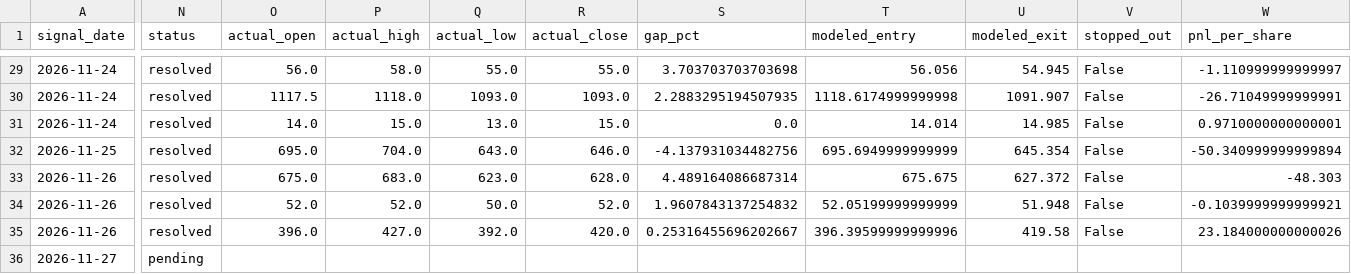
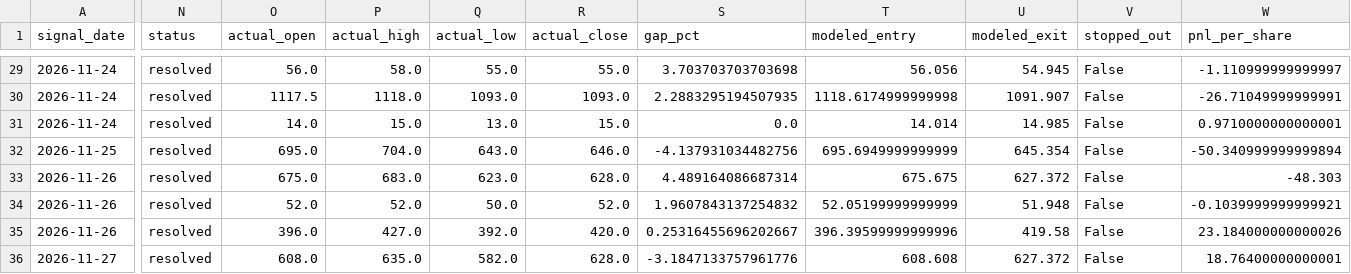
Before and after one commit to cafemarlsurf727-cell/daytrade-screener, a CSV file: logs/research_signal_log.csv, drawn as a sheet; only a part is shown, gaps mark what is left out; the diff covers the shown part only; the diff names each change by its address in the sheet, - before the commit and + after, or states it on an @@ line.

```diff
--- a/logs/research_signal_log.csv
+++ b/logs/research_signal_log.csv
-N36 (status): pending
+N36 (status): resolved
-O36 (actual_open): (empty)
+O36 (actual_open): 608.0
-P36 (actual_high): (empty)
+P36 (actual_high): 635.0
-Q36 (actual_low): (empty)
+Q36 (actual_low): 582.0
-R36 (actual_close): (empty)
+R36 (actual_close): 628.0
-S36 (gap_pct): (empty)
+S36 (gap_pct): -3.1847133757961776
-T36 (modeled_entry): (empty)
+T36 (modeled_entry): 608.608
-U36 (modeled_exit): (empty)
+U36 (modeled_exit): 627.372
-V36 (stopped_out): (empty)
+V36 (stopped_out): False
-W36 (pnl_per_share): (empty)
+W36 (pnl_per_share): 18.76400000000001
```
Also changed, not shown: 3 edited cells elsewhere in this file, logs/signal_log.csv, tickers_200.csv, 3 other files.
